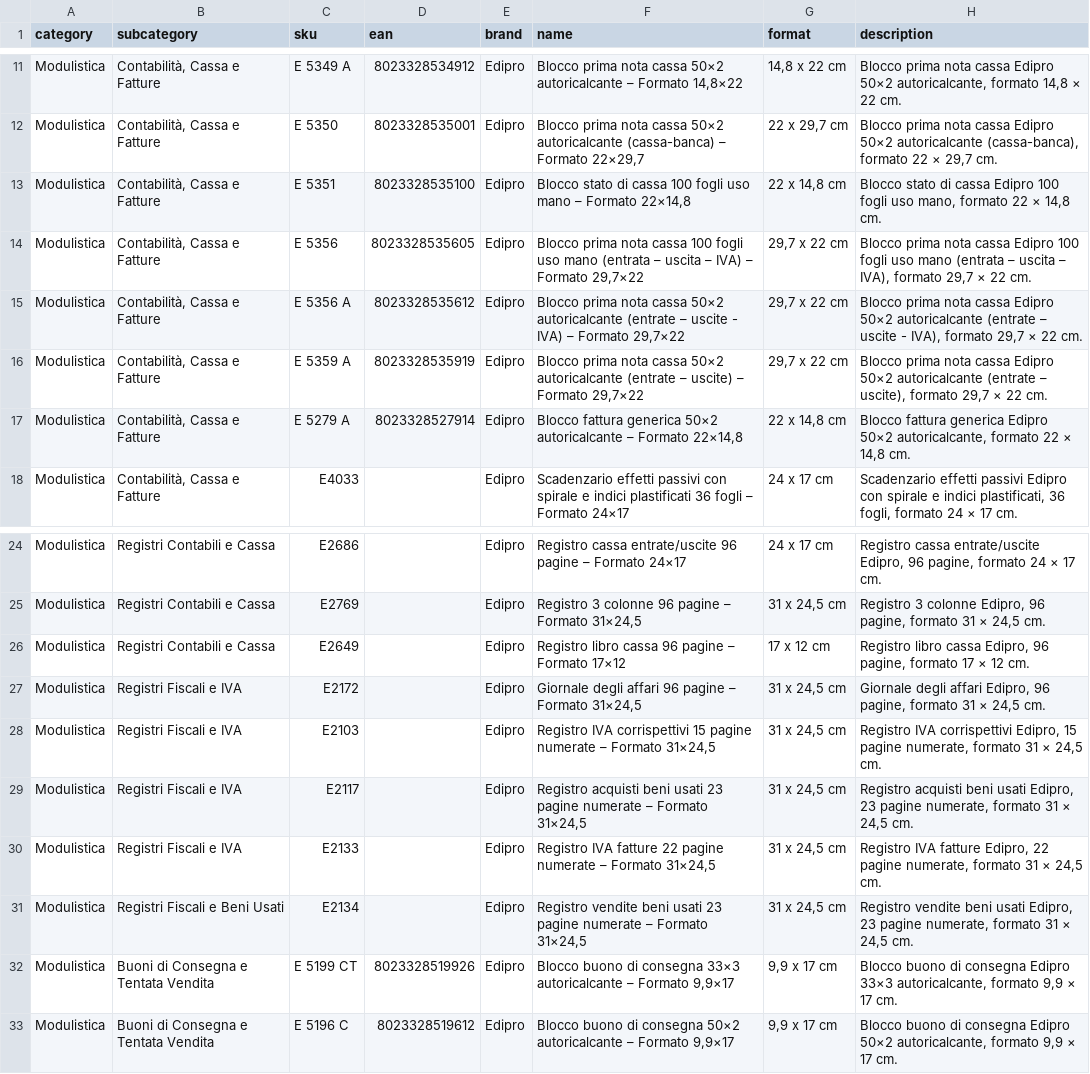
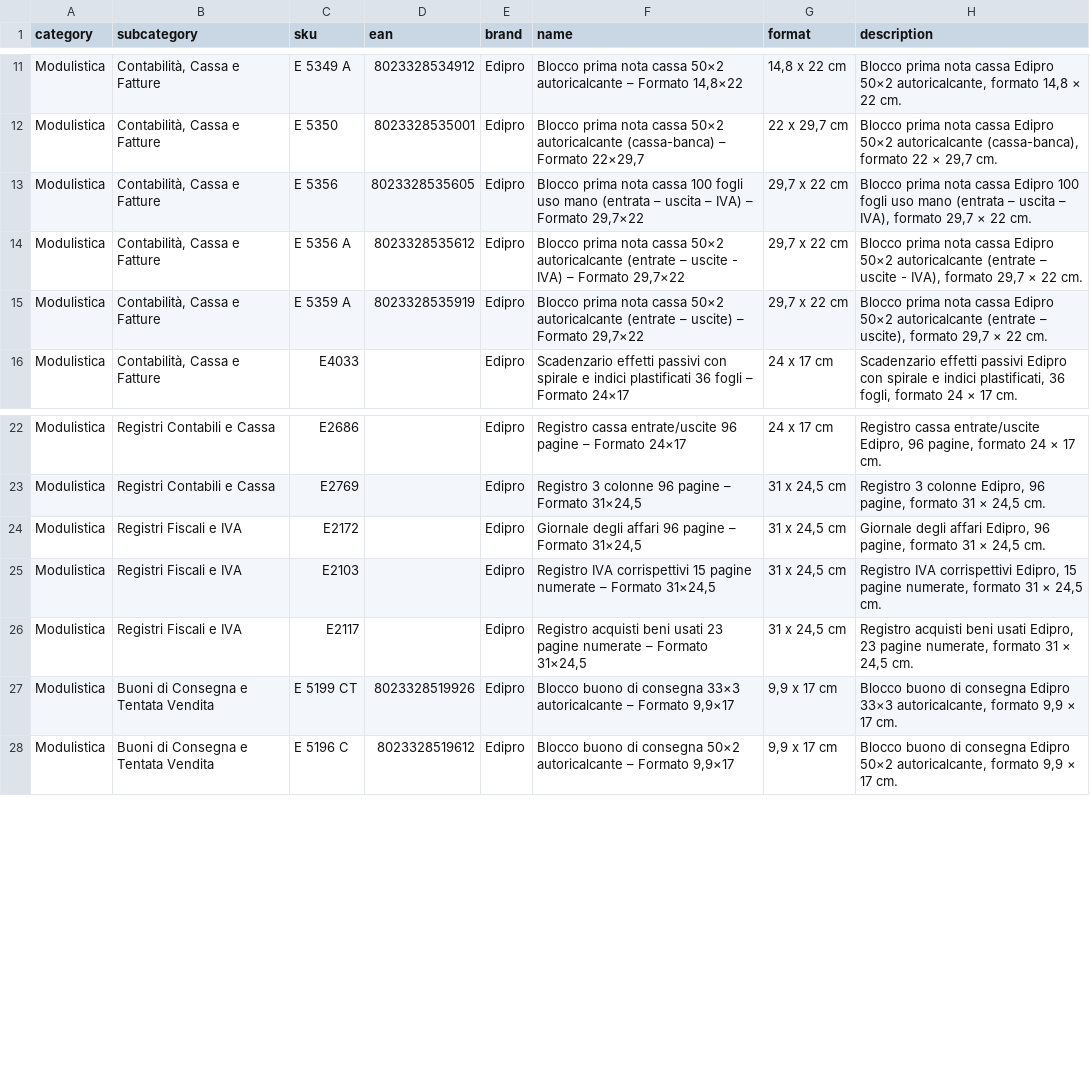
Before and after one commit to astroforniture/ecommerce-v2, a CSV file: scripts/modulistica-edipro.csv, drawn as a sheet; only a part is shown, gaps mark what is left out.

```diff
--- a/scripts/modulistica-edipro.csv
+++ b/scripts/modulistica-edipro.csv
@@ -12,3 +12,2 @@ Modulistica,"Contabilità, Cassa e Fatture",E 5349 A,8023328534912,Edipro,"Blocc
 Modulistica,"Contabilità, Cassa e Fatture",E 5350,8023328535001,Edipro,"Blocco prima nota cassa 50×2 autoricalcante (cassa-banca) – Formato 22×29,7","22 x 29,7 cm","Blocco prima nota cassa Edipro 50×2 autoricalcante (cassa-banca), formato 22 × 29,7 cm."
-Modulistica,"Contabilità, Cassa e Fatture",E 5351,8023328535100,Edipro,"Blocco stato di cassa 100 fogli uso mano – Formato 22×14,8","22 x 14,8 cm","Blocco stato di cassa Edipro 100 fogli uso mano, formato 22 × 14,8 cm."
 Modulistica,"Contabilità, Cassa e Fatture",E 5356,8023328535605,Edipro,"Blocco prima nota cassa 100 fogli uso mano (entrata – uscita – IVA) – Formato 29,7×22","29,7 x 22 cm","Blocco prima nota cassa Edipro 100 fogli uso mano (entrata – uscita – IVA), formato 29,7 × 22 cm."
@@ -16,3 +15,2 @@ Modulistica,"Contabilità, Cassa e Fatture",E 5356 A,8023328535612,Edipro,"Blocc
 Modulistica,"Contabilità, Cassa e Fatture",E 5359 A,8023328535919,Edipro,"Blocco prima nota cassa 50×2 autoricalcante (entrate – uscite) – Formato 29,7×22","29,7 x 22 cm","Blocco prima nota cassa Edipro 50×2 autoricalcante (entrate – uscite), formato 29,7 × 22 cm."
-Modulistica,"Contabilità, Cassa e Fatture",E 5279 A,8023328527914,Edipro,"Blocco fattura generica 50×2 autoricalcante – Formato 22×14,8","22 x 14,8 cm","Blocco fattura generica Edipro 50×2 autoricalcante, formato 22 × 14,8 cm."
 Modulistica,"Contabilità, Cassa e Fatture",E4033,,Edipro,"Scadenzario effetti passivi con spirale e indici plastificati 36 fogli – Formato 24×17","24 x 17 cm","Scadenzario effetti passivi Edipro con spirale e indici plastificati, 36 fogli, formato 24 × 17 cm."
@@ -25,3 +23,2 @@ Modulistica,Registri Contabili e Cassa,E2686,,Edipro,"Registro cassa entrate/usc
 Modulistica,Registri Contabili e Cassa,E2769,,Edipro,"Registro 3 colonne 96 pagine – Formato 31×24,5","31 x 24,5 cm","Registro 3 colonne Edipro, 96 pagine, formato 31 × 24,5 cm."
-Modulistica,Registri Contabili e Cassa,E2649,,Edipro,"Registro libro cassa 96 pagine – Formato 17×12","17 x 12 cm","Registro libro cassa Edipro, 96 pagine, formato 17 × 12 cm."
 Modulistica,Registri Fiscali e IVA,E2172,,Edipro,"Giornale degli affari 96 pagine – Formato 31×24,5","31 x 24,5 cm","Giornale degli affari Edipro, 96 pagine, formato 31 × 24,5 cm."
@@ -29,4 +26,2 @@ Modulistica,Registri Fiscali e IVA,E2103,,Edipro,"Registro IVA corrispettivi 15
 Modulistica,Registri Fiscali e IVA,E2117,,Edipro,"Registro acquisti beni usati 23 pagine numerate – Formato 31×24,5","31 x 24,5 cm","Registro acquisti beni usati Edipro, 23 pagine numerate, formato 31 × 24,5 cm."
-Modulistica,Registri Fiscali e IVA,E2133,,Edipro,"Registro IVA fatture 22 pagine numerate – Formato 31×24,5","31 x 24,5 cm","Registro IVA fatture Edipro, 22 pagine numerate, formato 31 × 24,5 cm."
-Modulistica,Registri Fiscali e Beni Usati,E2134,,Edipro,"Registro vendite beni usati 23 pagine numerate – Formato 31×24,5","31 x 24,5 cm","Registro vendite beni usati Edipro, 23 pagine numerate, formato 31 × 24,5 cm."
 Modulistica,Buoni di Consegna e Tentata Vendita,E 5199 CT,8023328519926,Edipro,"Blocco buono di consegna 33×3 autoricalcante – Formato 9,9×17","9,9 x 17 cm","Blocco buono di consegna Edipro 33×3 autoricalcante, formato 9,9 × 17 cm."
```
Also changed, not shown: 10 other files.
